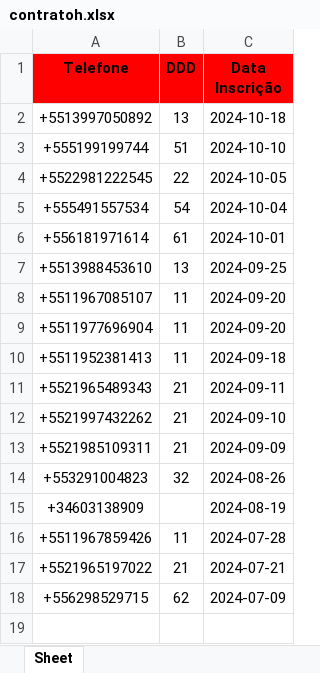
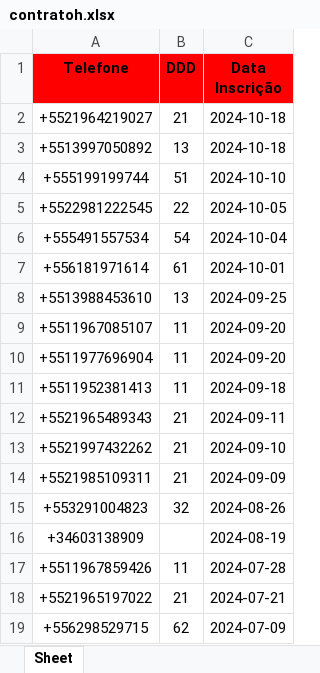
Before and after one commit to solucionai/dashboard, an Excel workbook: contratoh.xlsx, sheet Sheet, drawn as a sheet; values as stored, in another font and other column widths than the file's, no borders; the diff names each change by its address in the sheet, - before the commit and + after, or states it on an @@ line.

```diff
--- a/contratoh.xlsx (sheet Sheet)
+++ b/contratoh.xlsx (sheet Sheet)
+row 2: +5521964219027 | 21 | 2024-10-18
```
Also changed, not shown: contratog.xlsx, etiquetas.xlsx, 2 other files.
